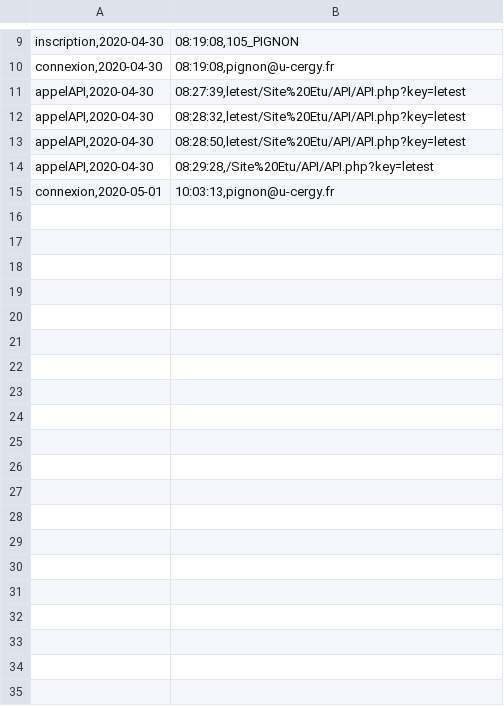
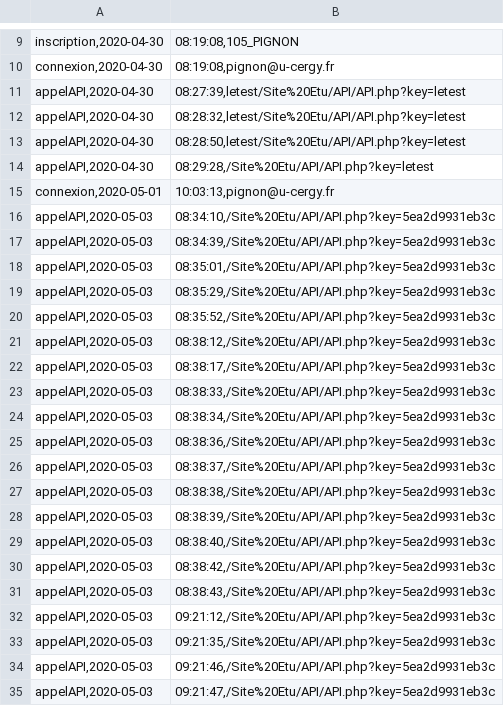
Before and after one commit to Quentinqv/Projet_Avril_Code, a CSV file: Projet Avril/Site Etudiant (planethoster)/admin/logs.csv, drawn as a sheet; only a part is shown, gaps mark what is left out; the diff covers the shown part only.

```diff
--- a/Projet Avril/Site Etudiant (planethoster)/admin/logs.csv
+++ b/Projet Avril/Site Etudiant (planethoster)/admin/logs.csv
@@ -15 +15,21 @@ appelAPI,2020-04-30;08:29:28,/Site%20Etu/API/API.php?key=letest
 connexion,2020-05-01;10:03:13,pignon@u-cergy.fr
+appelAPI,2020-05-03;08:34:10,/Site%20Etu/API/API.php?key=5ea2d9931eb3c
+appelAPI,2020-05-03;08:34:39,/Site%20Etu/API/API.php?key=5ea2d9931eb3c
+appelAPI,2020-05-03;08:35:01,/Site%20Etu/API/API.php?key=5ea2d9931eb3c
+appelAPI,2020-05-03;08:35:29,/Site%20Etu/API/API.php?key=5ea2d9931eb3c
+appelAPI,2020-05-03;08:35:52,/Site%20Etu/API/API.php?key=5ea2d9931eb3c
+appelAPI,2020-05-03;08:38:12,/Site%20Etu/API/API.php?key=5ea2d9931eb3c
+appelAPI,2020-05-03;08:38:17,/Site%20Etu/API/API.php?key=5ea2d9931eb3c
+appelAPI,2020-05-03;08:38:33,/Site%20Etu/API/API.php?key=5ea2d9931eb3c
+appelAPI,2020-05-03;08:38:34,/Site%20Etu/API/API.php?key=5ea2d9931eb3c
+appelAPI,2020-05-03;08:38:36,/Site%20Etu/API/API.php?key=5ea2d9931eb3c
+appelAPI,2020-05-03;08:38:37,/Site%20Etu/API/API.php?key=5ea2d9931eb3c
+appelAPI,2020-05-03;08:38:38,/Site%20Etu/API/API.php?key=5ea2d9931eb3c
+appelAPI,2020-05-03;08:38:39,/Site%20Etu/API/API.php?key=5ea2d9931eb3c
+appelAPI,2020-05-03;08:38:40,/Site%20Etu/API/API.php?key=5ea2d9931eb3c
+appelAPI,2020-05-03;08:38:42,/Site%20Etu/API/API.php?key=5ea2d9931eb3c
+appelAPI,2020-05-03;08:38:43,/Site%20Etu/API/API.php?key=5ea2d9931eb3c
+appelAPI,2020-05-03;09:21:12,/Site%20Etu/API/API.php?key=5ea2d9931eb3c
+appelAPI,2020-05-03;09:21:35,/Site%20Etu/API/API.php?key=5ea2d9931eb3c
+appelAPI,2020-05-03;09:21:46,/Site%20Etu/API/API.php?key=5ea2d9931eb3c
+appelAPI,2020-05-03;09:21:47,/Site%20Etu/API/API.php?key=5ea2d9931eb3c
```
Also changed, not shown: 41 added rows elsewhere in this file, Projet Avril/Site Etudiant (planethoster)/admin/comptes.csv, 21 other files.
